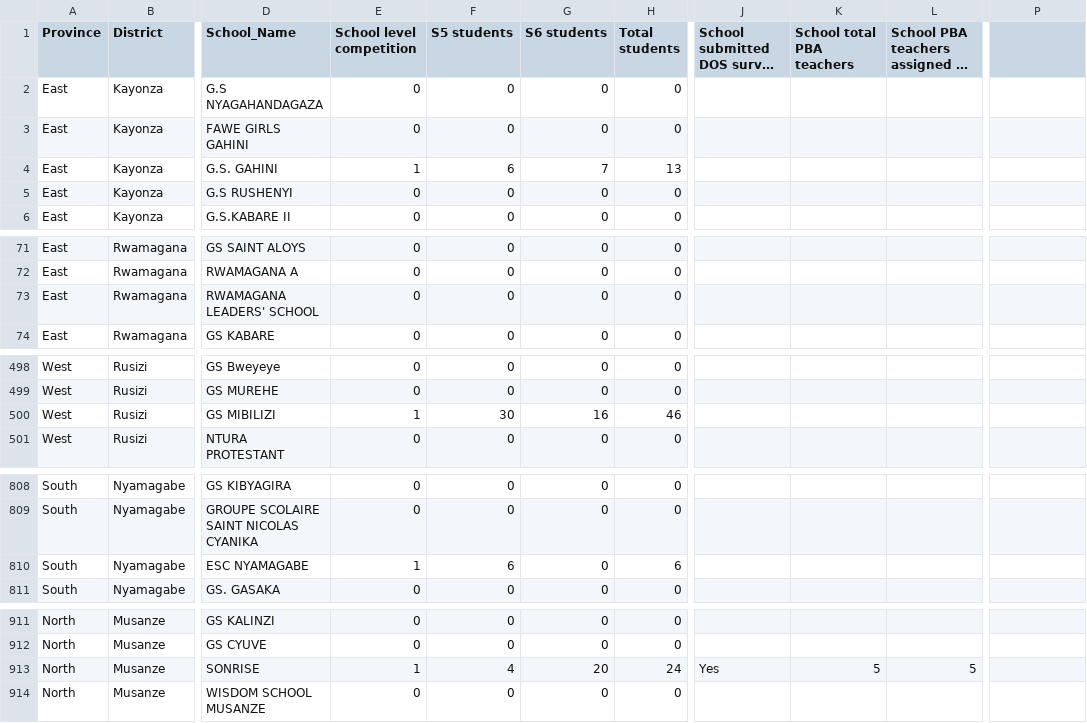
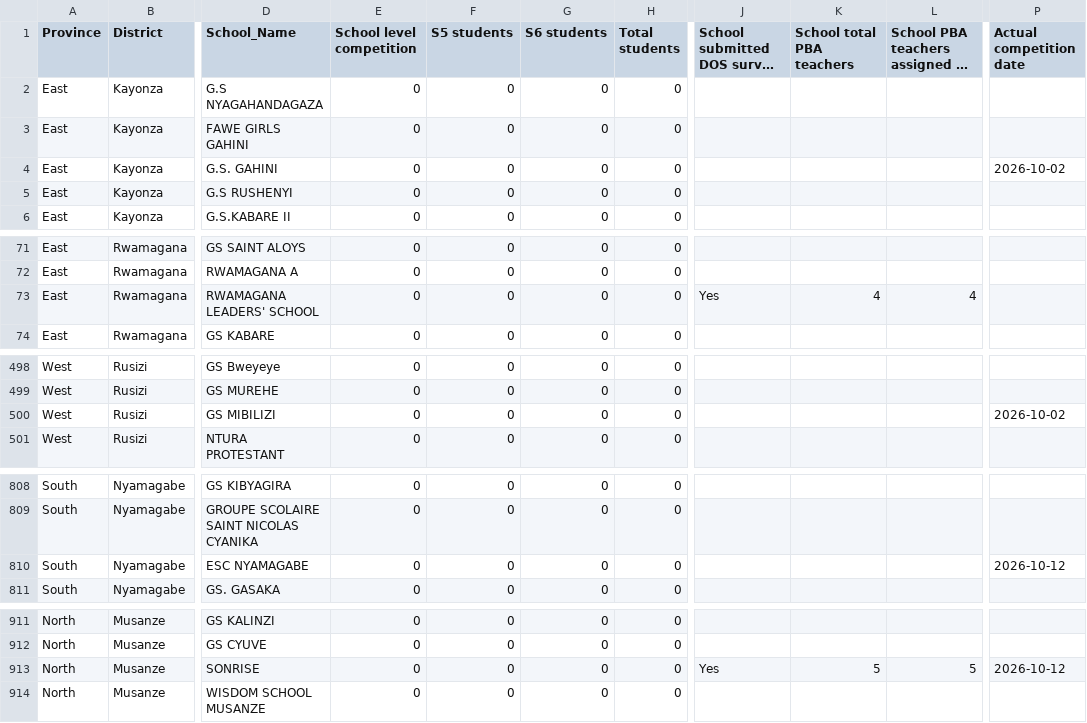
Before and after one commit to mathieunkurunziza-afk/PBA-dashboard, a CSV file: data/active_schools.csv, drawn as a sheet; only a part is shown, gaps mark what is left out; long unchanged cells end in …; the diff covers the shown part only; the diff names each change by its address in the sheet, - before the commit and + after, or states it on an @@ line.

```diff
--- a/data/active_schools.csv
+++ b/data/active_schools.csv
-P1: (empty)
+P1: Actual competition date
-E4 (School level competition): 1
+E4 (School level competition): 0
-F4 (S5 students): 6
+F4 (S5 students): 0
-G4 (S6 students): 7
+G4 (S6 students): 0
-H4 (Total students): 13
+H4 (Total students): 0
-P4 (Actual competition date): (empty)
+P4 (Actual competition date): 2026-10-02
-J73: (empty)
+J73: Yes
-K73 (School total PBA teachers): (empty)
+K73 (School total PBA teachers): 4
-L73: (empty)
+L73: 4
-E500 (School level competition): 1
+E500 (School level competition): 0
-F500 (S5 students): 30
+F500 (S5 students): 0
-G500 (S6 students): 16
+G500 (S6 students): 0
-H500 (Total students): 46
+H500 (Total students): 0
-P500 (Actual competition date): (empty)
+P500 (Actual competition date): 2026-10-02
-E810 (School level competition): 1
+E810 (School level competition): 0
-F810 (S5 students): 6
+F810 (S5 students): 0
-H810 (Total students): 6
+H810 (Total students): 0
-P810 (Actual competition date): (empty)
+P810 (Actual competition date): 2026-10-12
-E913 (School level competition): 1
+E913 (School level competition): 0
-F913 (S5 students): 4
+F913 (S5 students): 0
-G913 (S6 students): 20
+G913 (S6 students): 0
-H913 (Total students): 24
+H913 (Total students): 0
-P913 (Actual competition date): (empty)
+P913 (Actual competition date): 2026-10-12
```
Also changed, not shown: 101 edited cells elsewhere in this file, 1 other file.
